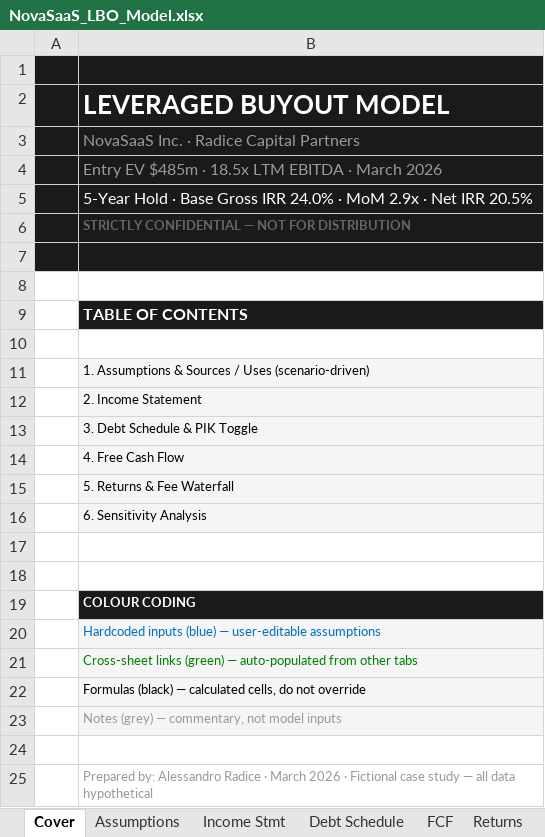
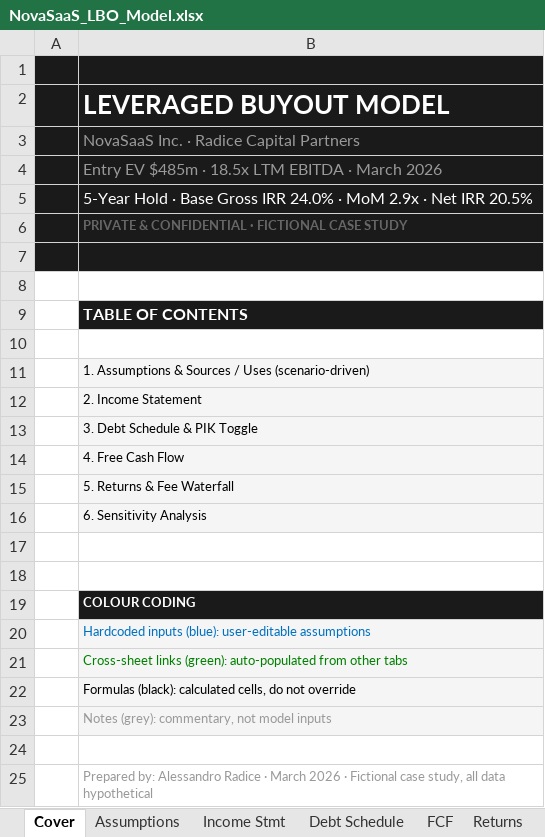
Before and after one commit to AlessandroRadice/Saas-LBO-model, an Excel workbook: NovaSaaS_LBO_Model.xlsx, sheet Cover, drawn as a sheet; values as stored, in another font and other column widths than the file's, no borders; the diff names each change by its address in the sheet, - before the commit and + after, or states it on an @@ line.

```diff
--- a/NovaSaaS_LBO_Model.xlsx (sheet Cover)
+++ b/NovaSaaS_LBO_Model.xlsx (sheet Cover)
-B6: STRICTLY CONFIDENTIAL — NOT FOR DISTRIBUTION
+B6: PRIVATE & CONFIDENTIAL · FICTIONAL CASE STUDY
-B20: Hardcoded inputs (blue) — user-editable assumptions
+B20: Hardcoded inputs (blue): user-editable assumptions
-B21: Cross-sheet links (green) — auto-populated from…
+B21: Cross-sheet links (green): auto-populated from…
-B22: Formulas (black) — calculated cells,…
+B22: Formulas (black): calculated cells,…
-B23: Notes (grey) — commentary, not model inputs
+B23: Notes (grey): commentary, not model inputs
-B25: …Fictional case study — all data…
+B25: …Fictional case study, all data…
```
Also changed, not shown: sheet Returns, sheet Sensitivity, sheet Debt Schedule, 2 other files.
